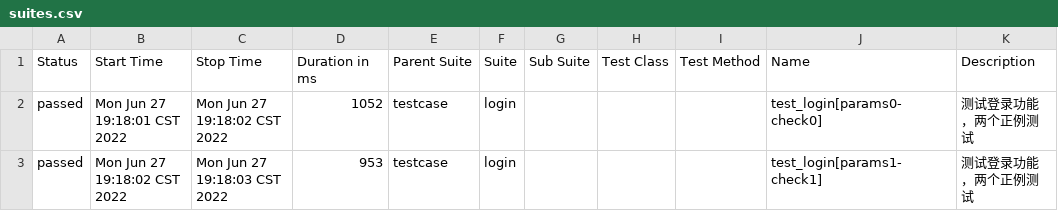
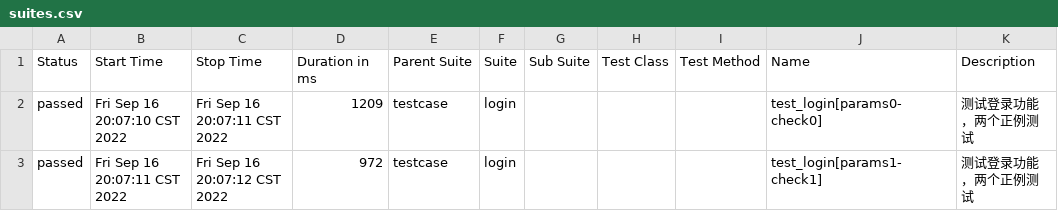
Before and after one commit to yanchenghao/test, a CSV file: test_request/report/data/suites.csv, drawn as a sheet.

```diff
--- a/test_request/report/data/suites.csv
+++ b/test_request/report/data/suites.csv
@@ -1,3 +1,3 @@
 "Status","Start Time","Stop Time","Duration in ms","Parent Suite","Suite","Sub Suite","Test Class","Test Method","Name","Description"
-"passed","Mon Jun 27 19:18:01 CST 2022","Mon Jun 27 19:18:02 CST 2022","1052","testcase","login","","","","test_login[params0-check0]","测试登录功能，两个正例测试"
-"passed","Mon Jun 27 19:18:02 CST 2022","Mon Jun 27 19:18:03 CST 2022","953","testcase","login","","","","test_login[params1-check1]","测试登录功能，两个正例测试"
+"passed","Fri Sep 16 20:07:10 CST 2022","Fri Sep 16 20:07:11 CST 2022","1209","testcase","login","","","","test_login[params0-check0]","测试登录功能，两个正例测试"
+"passed","Fri Sep 16 20:07:11 CST 2022","Fri Sep 16 20:07:12 CST 2022","972","testcase","login","","","","test_login[params1-check1]","测试登录功能，两个正例测试"
```
Also changed, not shown: 36 other files.
